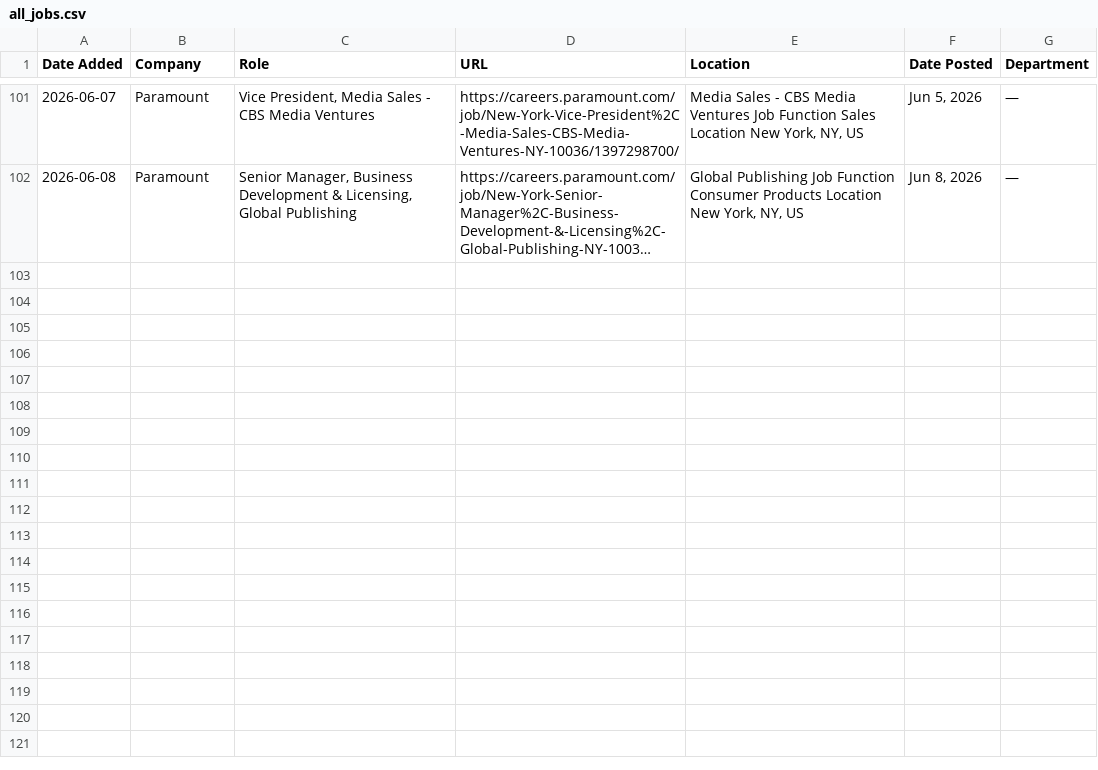
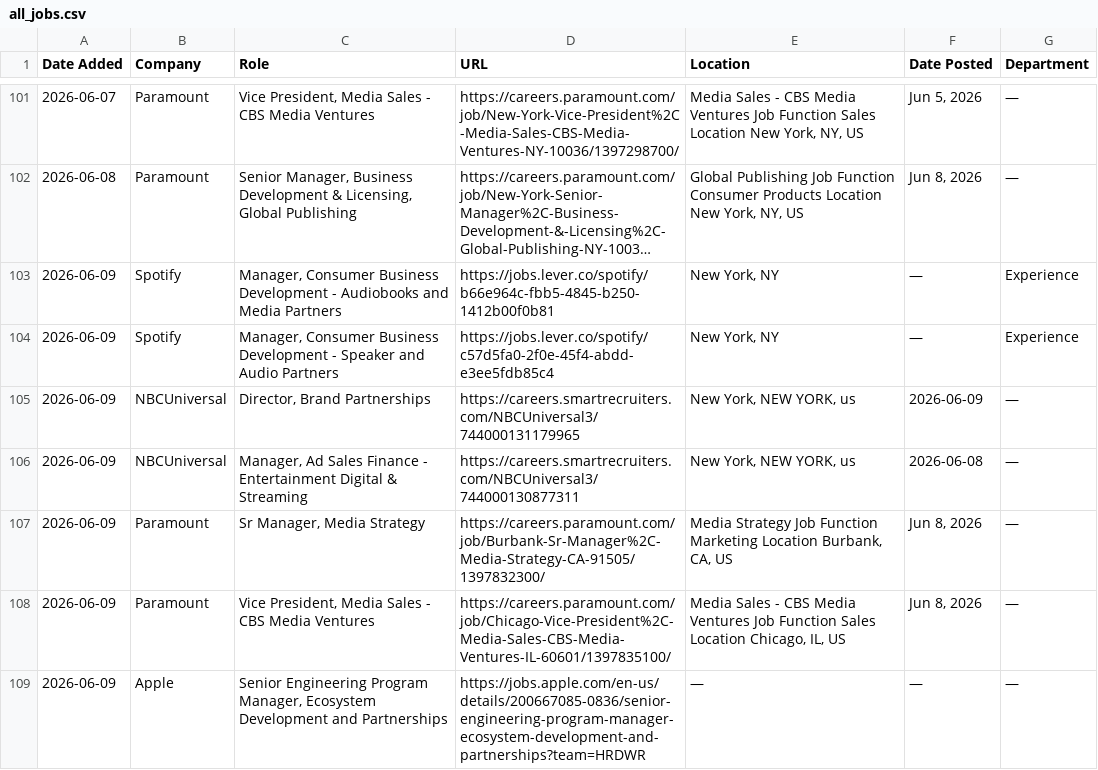
Before and after one commit to AdamanskyJunior/JScraper, a CSV file: all_jobs.csv, drawn as a sheet; only a part is shown, gaps mark what is left out; long unchanged cells end in …; the diff names each change by its address in the sheet, - before the commit and + after, or states it on an @@ line.

```diff
--- a/all_jobs.csv
+++ b/all_jobs.csv
+row 103: 2026-06-09 | Spotify | Manager, Consumer Business Development - Audiobooks and Media Partners | https://jobs.lever.co/spotify/b66e964c-fbb5-4845-b250-1412b00f0b81 | New York, NY | — | Experience
+row 104: 2026-06-09 | Spotify | Manager, Consumer Business Development - Speaker and Audio Partners | https://jobs.lever.co/spotify/c57d5fa0-2f0e-45f4-abdd-e3ee5fdb85c4 | New York, NY | — | Experience
+row 105: 2026-06-09 | NBCUniversal | Director, Brand Partnerships | https://careers.smartrecruiters.com/NBCUniversal3/744000131179965 | New York, NEW YORK, us | 2026-06-09 | —
+row 106: 2026-06-09 | NBCUniversal | Manager, Ad Sales Finance - Entertainment Digital & Streaming | https://careers.smartrecruiters.com/NBCUniversal3/744000130877311 | New York, NEW YORK, us | 2026-06-08 | —
+row 107: 2026-06-09 | Paramount | Sr Manager, Media Strategy | https://careers.paramount.com/job/Burbank-Sr-Manager%2C-Media-Strategy-CA-91505/1397832300/ | Media Strategy Job Function Marketing Location Burbank, CA, US | Jun 8, 2026 | —
+row 108: 2026-06-09 | Paramount | Vice President, Media Sales - CBS Media Ventures | https://careers.paramount.com/job/Chicago-Vice-President%2C-Media-Sales-CBS-Media-Ventures-IL-60601/1397835100/ | Media Sales - CBS Media Ventures Job Function Sales Location Chicago, IL, US | Jun 8, 2026 | —
+row 109: 2026-06-09 | Apple | Senior Engineering Program Manager, Ecosystem Development and Partnerships | https://jobs.apple.com/en-us/details/200667085-0836/senior-engineering-program-manager-ecosystem-development-and-partnerships?team=HRDWR | — | — | —
```
Also changed, not shown: 1 other file.
